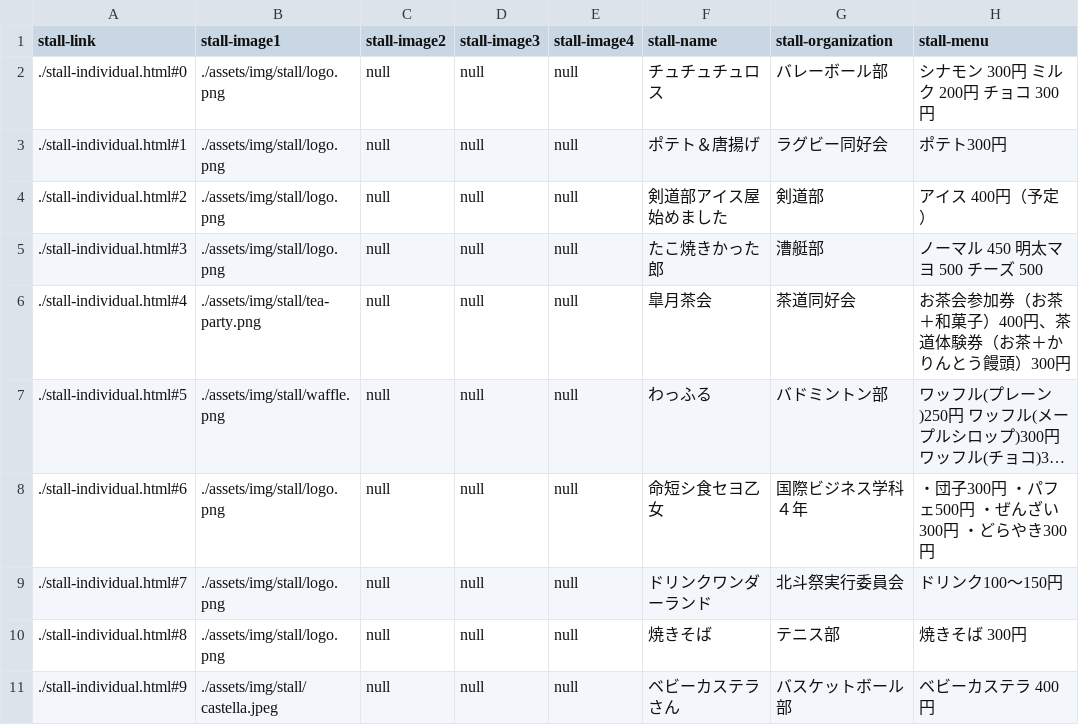
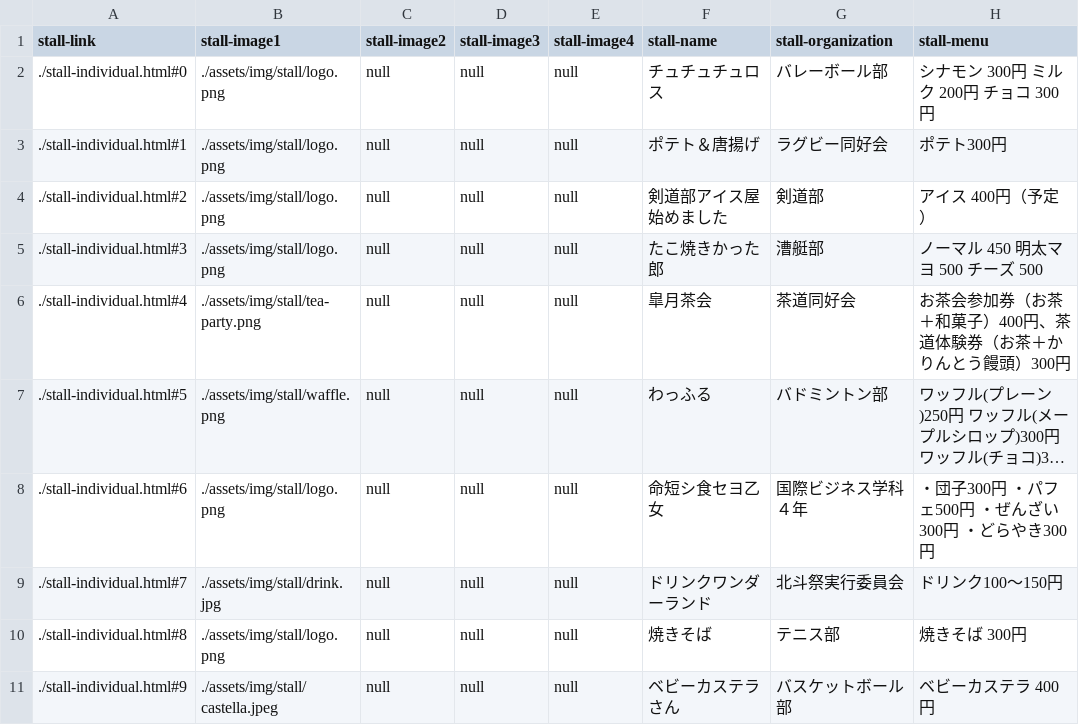
Before and after one commit to kyoutarou-com/hokutosai, a CSV file: src/assets/config/stall.csv, drawn as a sheet; only a part is shown; long unchanged cells end in …; the diff names each change by its address in the sheet, - before the commit and + after, or states it on an @@ line.

```diff
--- a/src/assets/config/stall.csv
+++ b/src/assets/config/stall.csv
-B9 (stall-image1): ./assets/img/stall/logo.png
+B9 (stall-image1): ./assets/img/stall/drink.jpg
```
Also changed, not shown: 16 other files.
